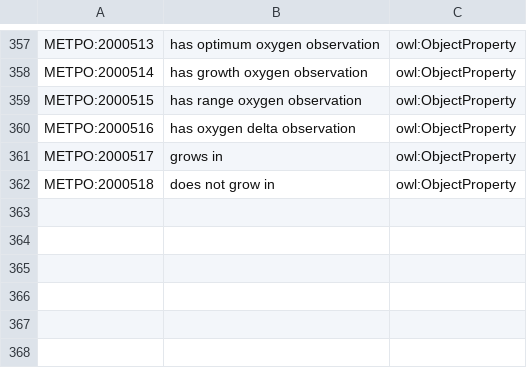
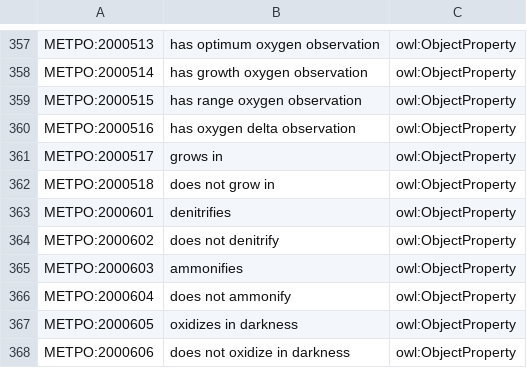
Before and after one commit to berkeleybop/metpo, a TSV file: src/templates/stubs.tsv, drawn as a sheet; only a part is shown, gaps mark what is left out; the diff names each change by its address in the sheet, - before the commit and + after, or states it on an @@ line.

```diff
--- a/src/templates/stubs.tsv
+++ b/src/templates/stubs.tsv
+row 363: METPO:2000601 | denitrifies | owl:ObjectProperty
+row 364: METPO:2000602 | does not denitrify | owl:ObjectProperty
+row 365: METPO:2000603 | ammonifies | owl:ObjectProperty
+row 366: METPO:2000604 | does not ammonify | owl:ObjectProperty
+row 367: METPO:2000605 | oxidizes in darkness | owl:ObjectProperty
+row 368: METPO:2000606 | does not oxidize in darkness | owl:ObjectProperty
```
Also changed, not shown: 14 other files.
